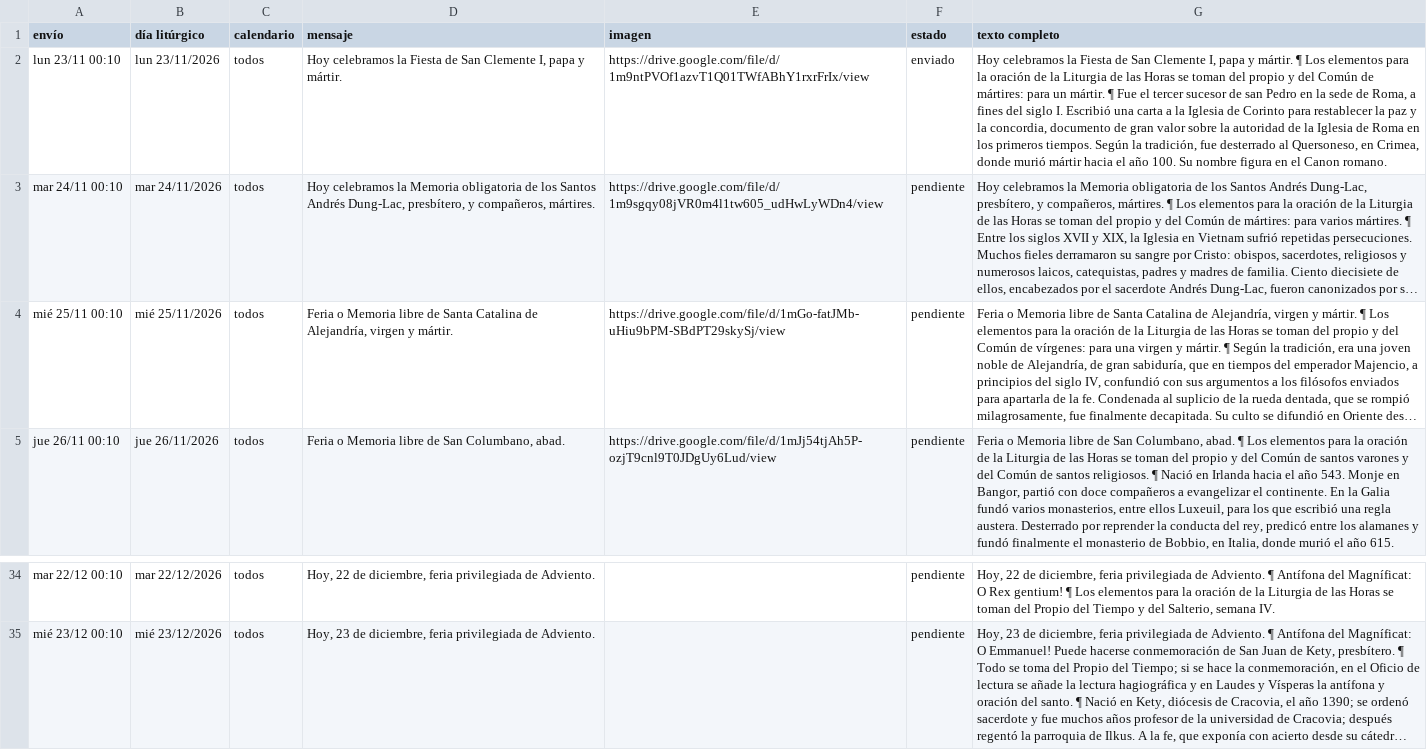
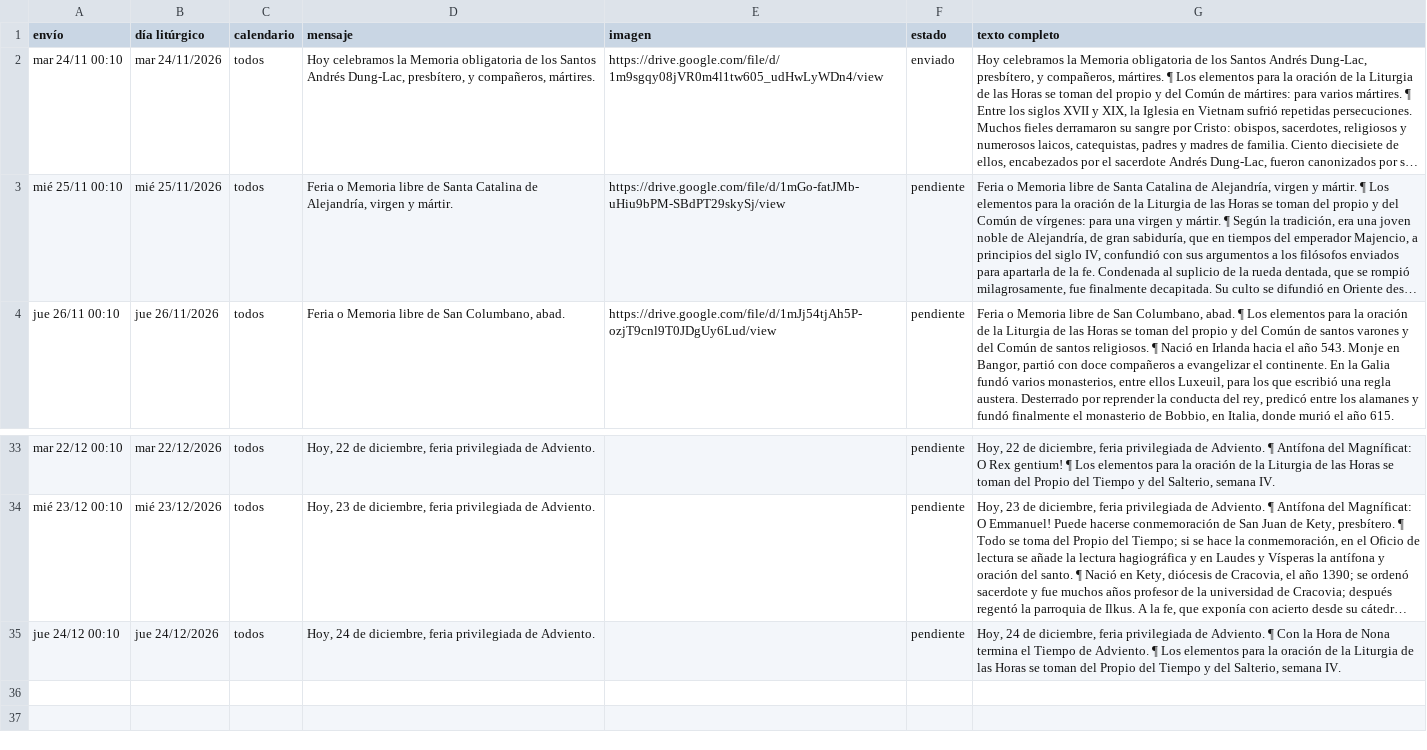
Before and after one commit to lucasfelixjhs/ordo-telegram, a TSV file: estado/proximos.tsv, drawn as a sheet; only a part is shown, gaps mark what is left out; long unchanged cells end in …; removed rows and columns are numbered as before the commit, all else as after; the diff names each change by its address in the sheet, - before the commit and + after, or states it on an @@ line.

Commit message:
Registro de envíos 2026-11-24

```diff
--- a/estado/proximos.tsv
+++ b/estado/proximos.tsv
-row 2: lun 23/11 00:10 | lun 23/11/2026 | todos | Hoy celebramos la Fiesta de San Clemente I, papa y mártir. | https://drive.google.com/file/d/1m9ntPVOf1azvT1Q01TWfABhY1rxrFrIx/view | enviado | Hoy celebramos la Fiesta de San Clemente I, papa y mártir. ¶ Los elementos para la oración de la Liturgia de las Horas se toman del propio y del Común de mártires: para un mártir. ¶ Fue el tercer sucesor de san Pedro en la sede de Roma, a fines del siglo I. Escribió una carta a la Iglesia de Corinto para restablecer la paz y la concordia, documento de gran valor sobre la autoridad de la Iglesia de Roma en los primeros tiempos. Según la tradición, fue desterrado al Quersoneso, en Crimea, donde murió mártir hacia el año 100. Su nombre figura en el Canon romano.
-F2 (estado): pendiente
+F2 (estado): enviado
+row 35: jue 24/12 00:10 | jue 24/12/2026 | todos | Hoy, 24 de diciembre, feria privilegiada de Adviento. |  | pendiente | Hoy, 24 de diciembre, feria privilegiada de Adviento. ¶ Con la Hora de Nona termina el Tiempo de Adviento. ¶ Los elementos para la oración de la Liturgia de las Horas se toman del Propio del Tiempo y del Salterio, semana IV.
```
Also changed, not shown: estado/registro.tsv, 1 other file.
